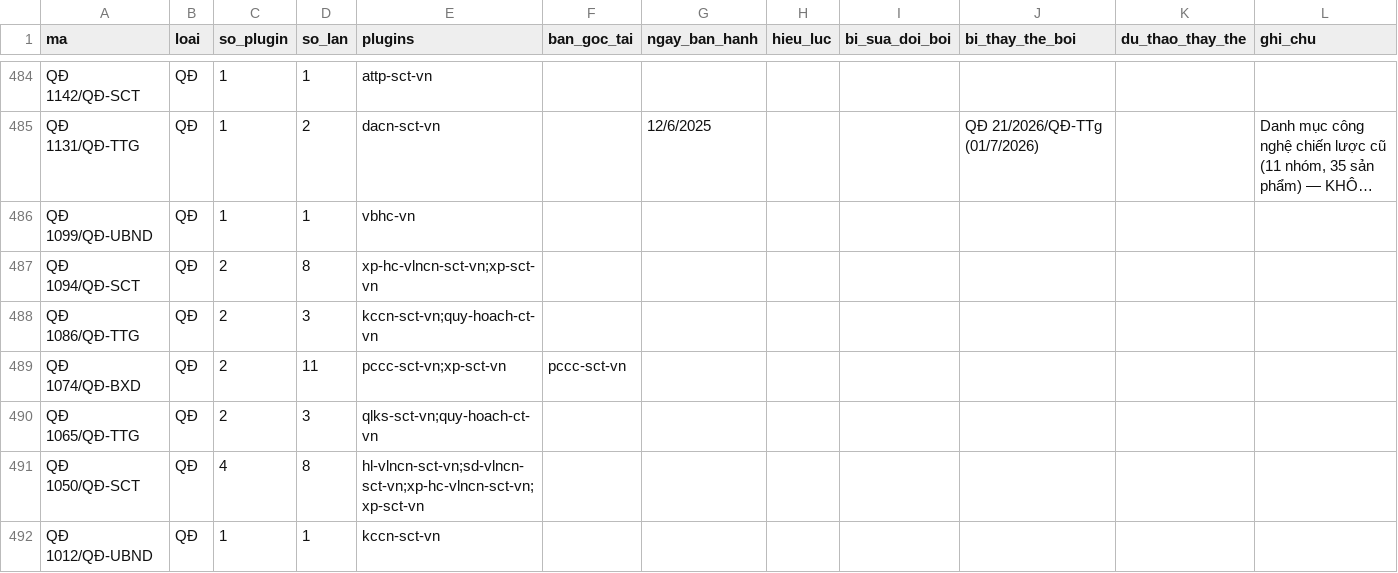
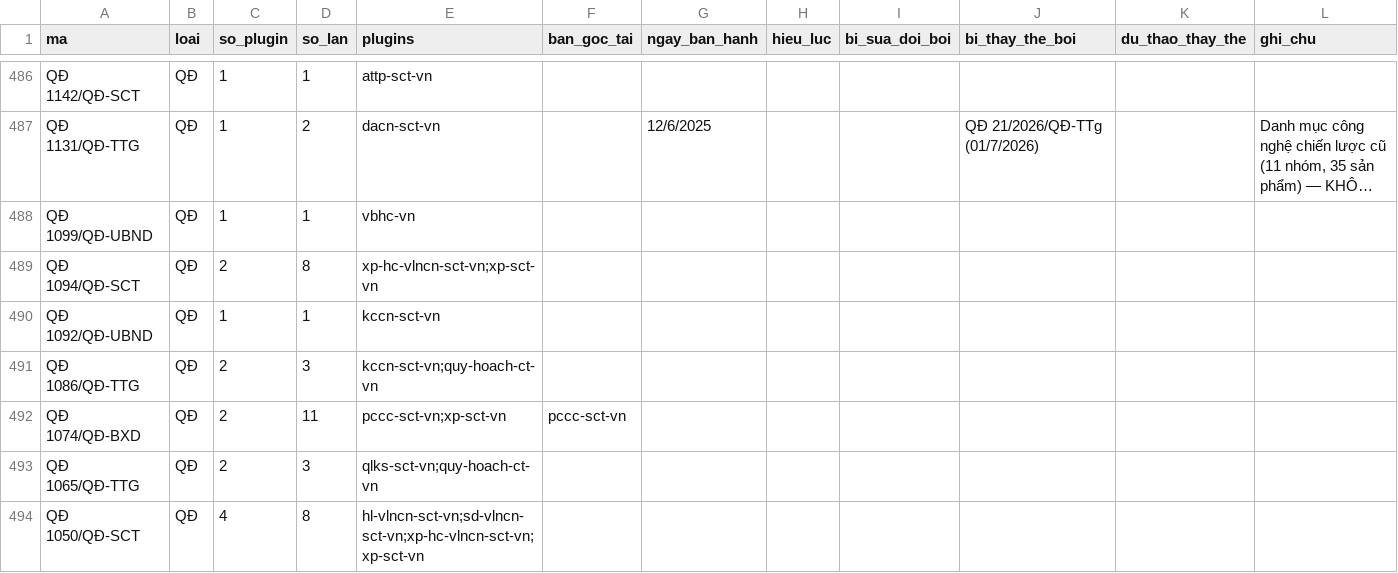
Before and after one commit to Trangsct/skill-sct, a CSV file: registry/van-ban-phap-luat.csv, drawn as a sheet; only a part is shown, gaps mark what is left out; the shorter side is filled out with more unchanged rows; long unchanged cells end in …; the diff covers the shown part only; the diff names each change by its address in the sheet, - before the commit and + after, or states it on an @@ line.

```diff
--- a/registry/van-ban-phap-luat.csv
+++ b/registry/van-ban-phap-luat.csv
+row 490: QĐ 1092/QĐ-UBND | QĐ | 1 | 1 | kccn-sct-vn
```
Also changed, not shown: 6 added rows and 6 edited cells elsewhere in this file, 10 other files.
